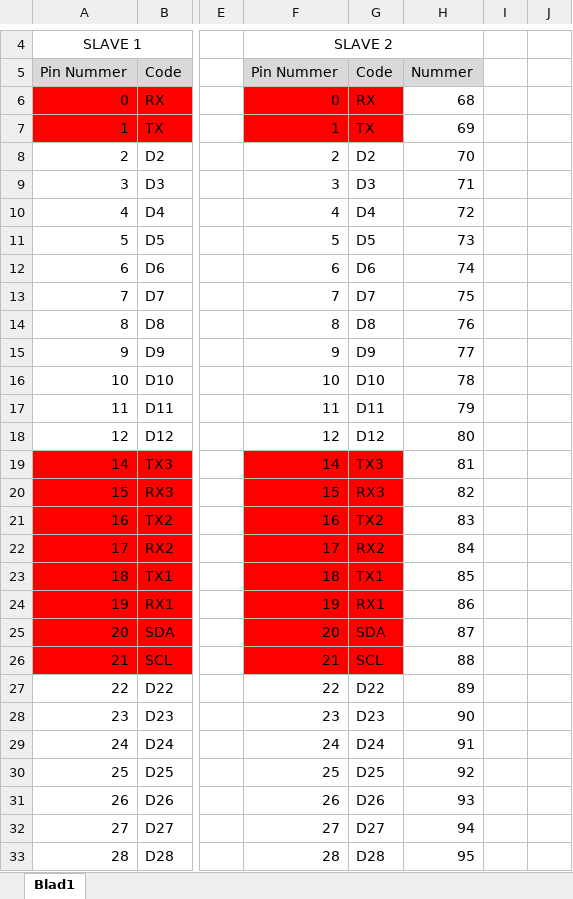
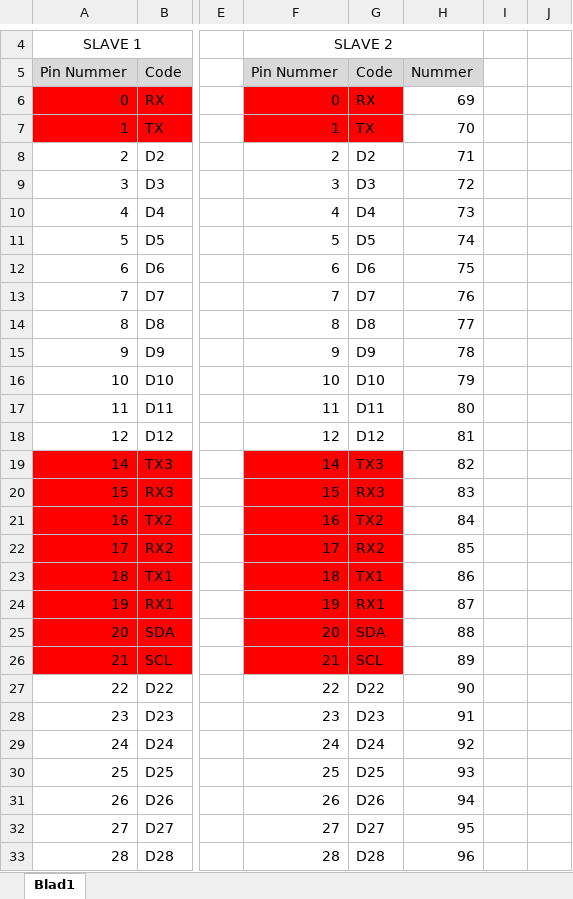
Before and after one commit to baaswietse/Erik_lights, an Excel workbook: DATA.xlsx, sheet Blad1, drawn as a sheet; only a part is shown, gaps mark what is left out; values as stored, in another font and other column widths than the file's, no borders; the diff covers the shown part only; the diff names each change by its address in the sheet, - before the commit and + after, or states it on an @@ line.

Commit message:
excel fix

```diff
--- a/DATA.xlsx (sheet Blad1)
+++ b/DATA.xlsx (sheet Blad1)
-H6: 68
+H6: 69
-H7: 69
+H7: 70
-H8: 70
+H8: 71
-H9: 71
+H9: 72
-H10: 72
+H10: 73
-H11: 73
+H11: 74
-H12: 74
+H12: 75
-H13: 75
+H13: 76
-H14: 76
+H14: 77
-H15: 77
+H15: 78
-H16: 78
+H16: 79
-H17: 79
+H17: 80
-H18: 80
+H18: 81
-H19: 81
+H19: 82
-H20: 82
+H20: 83
-H21: 83
+H21: 84
-H22: 84
+H22: 85
-H23: 85
+H23: 86
-H24: 86
+H24: 87
-H25: 87
+H25: 88
-H26: 88
+H26: 89
-H27: 89
+H27: 90
-H28: 90
+H28: 91
-H29: 91
+H29: 92
-H30: 92
+H30: 93
-H31: 93
+H31: 94
-H32: 94
+H32: 95
-H33: 95
+H33: 96
```
Also changed, not shown: 41 edited cells elsewhere in this sheet.
